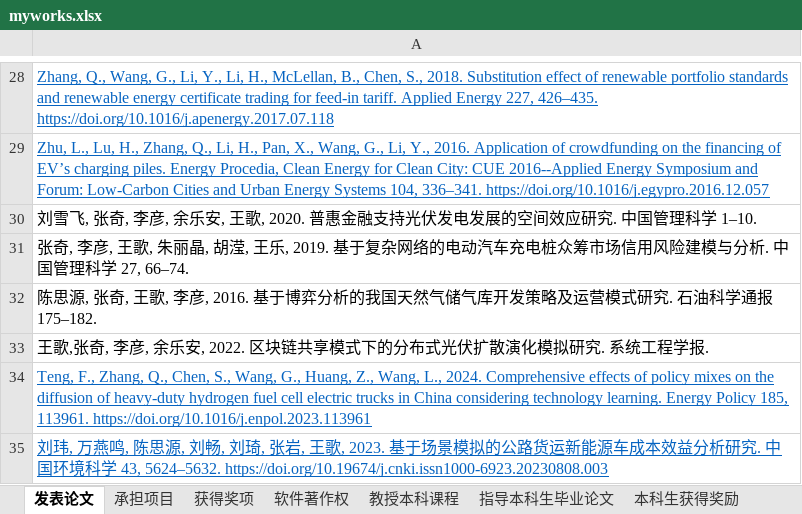
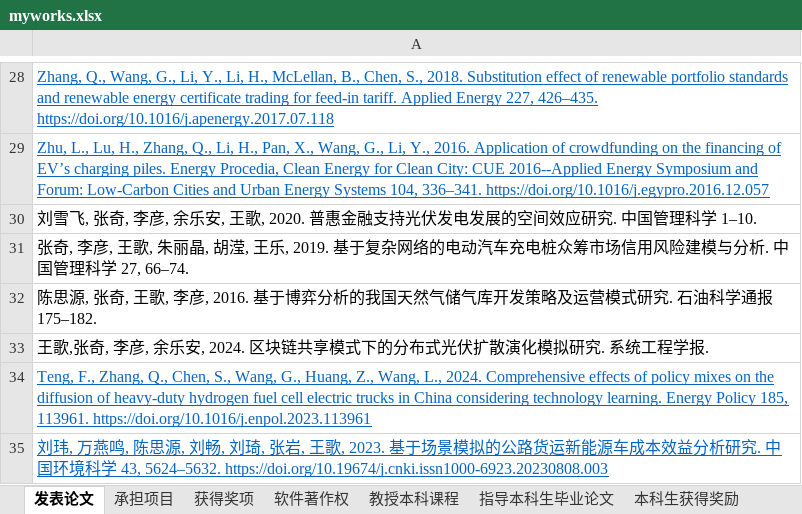
Before and after one commit to linyuantiaohe/CN-HET-Lab, an Excel workbook: myworks.xlsx, sheet 发表论文, drawn as a sheet; only a part is shown, gaps mark what is left out; values as stored, in another font and other column widths than the file's, no borders; the diff names each change by its address in the sheet, - before the commit and + after, or states it on an @@ line.

```diff
--- a/myworks.xlsx (sheet 发表论文)
+++ b/myworks.xlsx (sheet 发表论文)
-A33: …余乐安, 2022. 区块链共…
+A33: …余乐安, 2024. 区块链共…
```
Also changed, not shown: sheet 教授本科课程, sheet 指导本科生毕业论文, sheet 软件著作权, sheet 本科生获得奖励, sheet 研究生获得奖励, 5 other files.
